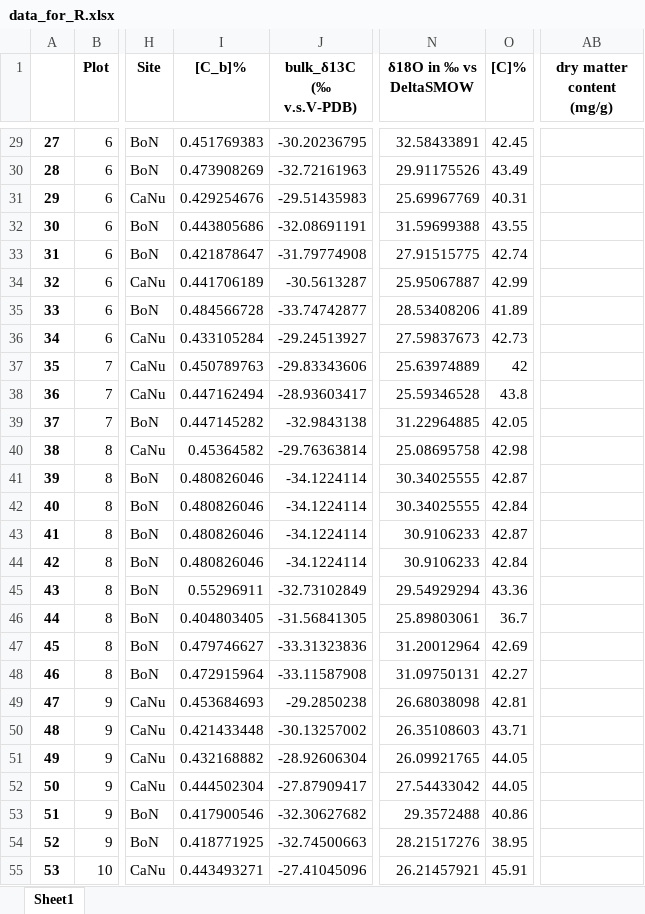
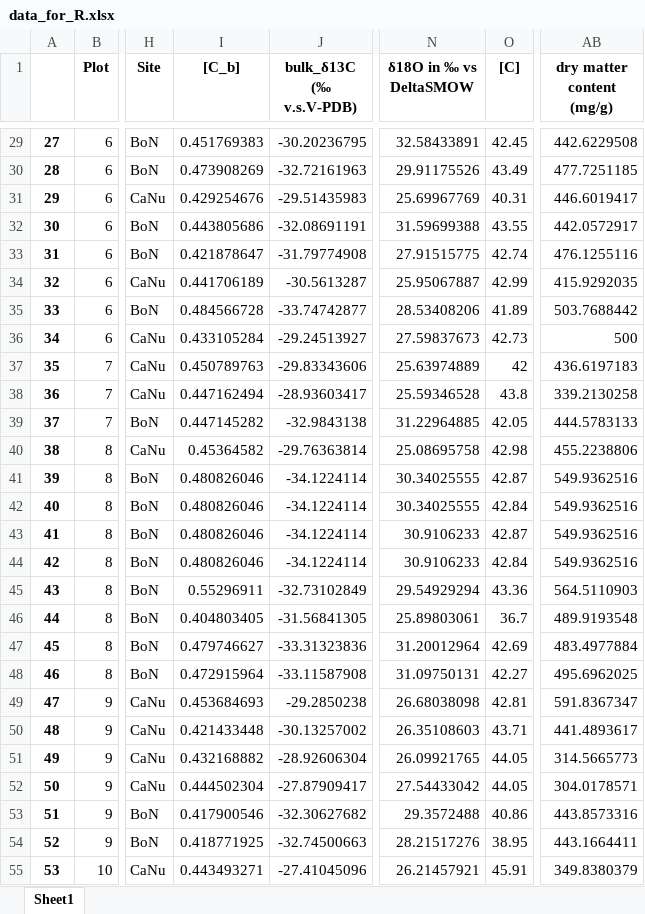
Before and after one commit to ajchavez94/NUMEX_preliminar, an Excel workbook: data_for_R.xlsx, sheet Sheet1, drawn as a sheet; only a part is shown, gaps mark what is left out; values as stored, in another font and other column widths than the file's, no borders; the diff covers the shown part only; the diff names each change by its address in the sheet, - before the commit and + after, or states it on an @@ line.

```diff
--- a/data_for_R.xlsx (sheet Sheet1)
+++ b/data_for_R.xlsx (sheet Sheet1)
-I1: [C_b]%
+I1: [C_b]
-O1: [C]%
+O1: [C]
-AB29 (dry matter content (mg/g)): (empty)
+AB29 (dry matter content (mg/g)): 442.6229508
-AB30 (dry matter content (mg/g)): (empty)
+AB30 (dry matter content (mg/g)): 477.7251185
-AB31 (dry matter content (mg/g)): (empty)
+AB31 (dry matter content (mg/g)): 446.6019417
-AB32 (dry matter content (mg/g)): (empty)
+AB32 (dry matter content (mg/g)): 442.0572917
-AB33 (dry matter content (mg/g)): (empty)
+AB33 (dry matter content (mg/g)): 476.1255116
-AB34 (dry matter content (mg/g)): (empty)
+AB34 (dry matter content (mg/g)): 415.9292035
-AB35 (dry matter content (mg/g)): (empty)
+AB35 (dry matter content (mg/g)): 503.7688442
-AB36 (dry matter content (mg/g)): (empty)
+AB36 (dry matter content (mg/g)): 500
-AB37 (dry matter content (mg/g)): (empty)
+AB37 (dry matter content (mg/g)): 436.6197183
-AB38 (dry matter content (mg/g)): (empty)
+AB38 (dry matter content (mg/g)): 339.2130258
-AB39 (dry matter content (mg/g)): (empty)
+AB39 (dry matter content (mg/g)): 444.5783133
-AB40 (dry matter content (mg/g)): (empty)
+AB40 (dry matter content (mg/g)): 455.2238806
-AB41:AB44 (dry matter content (mg/g)): (empty)
+AB41:AB44 (dry matter content (mg/g)): 549.9362516
-AB45 (dry matter content (mg/g)): (empty)
+AB45 (dry matter content (mg/g)): 564.5110903
-AB46 (dry matter content (mg/g)): (empty)
+AB46 (dry matter content (mg/g)): 489.9193548
-AB47 (dry matter content (mg/g)): (empty)
+AB47 (dry matter content (mg/g)): 483.4977884
-AB48 (dry matter content (mg/g)): (empty)
+AB48 (dry matter content (mg/g)): 495.6962025
-AB49 (dry matter content (mg/g)): (empty)
+AB49 (dry matter content (mg/g)): 591.8367347
-AB50 (dry matter content (mg/g)): (empty)
+AB50 (dry matter content (mg/g)): 441.4893617
-AB51 (dry matter content (mg/g)): (empty)
+AB51 (dry matter content (mg/g)): 314.5665773
-AB52 (dry matter content (mg/g)): (empty)
+AB52 (dry matter content (mg/g)): 304.0178571
-AB53 (dry matter content (mg/g)): (empty)
+AB53 (dry matter content (mg/g)): 443.8573316
-AB54 (dry matter content (mg/g)): (empty)
+AB54 (dry matter content (mg/g)): 443.1664411
-AB55 (dry matter content (mg/g)): (empty)
+AB55 (dry matter content (mg/g)): 349.8380379
```
Also changed, not shown: 60 edited cells elsewhere in this sheet, Summary.xlsx, 2 other files.
